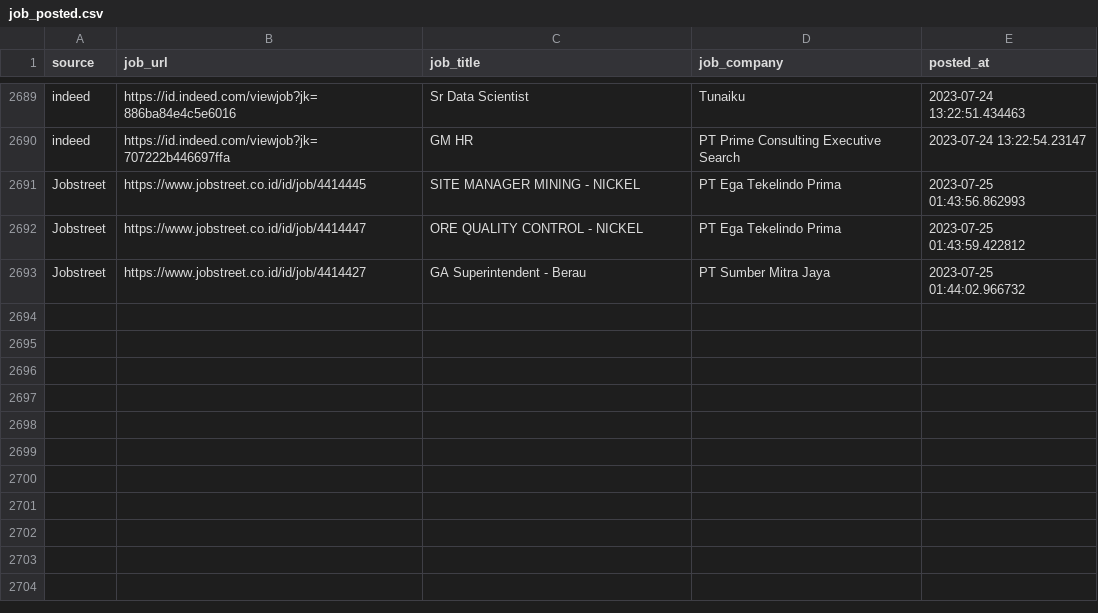
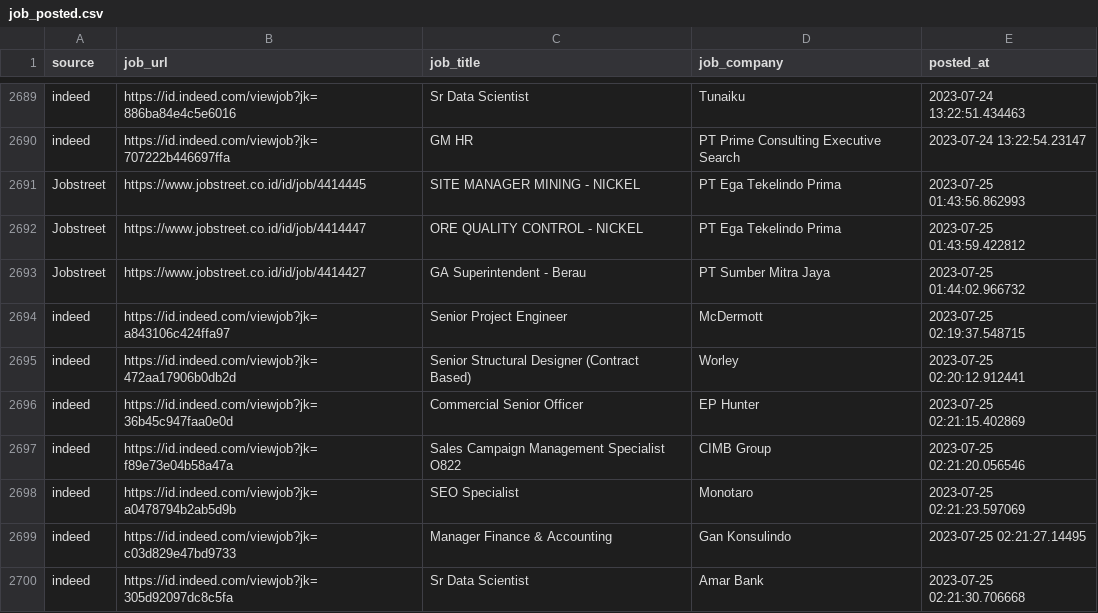
Before and after one commit to Rachdyan/geosains-job-crawler, a CSV file: data/job_posted.csv, drawn as a sheet; only a part is shown, gaps mark what is left out.

```diff
--- a/data/job_posted.csv
+++ b/data/job_posted.csv
@@ -2693 +2693,8 @@
 "Jobstreet","https://www.jobstreet.co.id/id/job/4414427","GA Superintendent - Berau","PT Sumber Mitra Jaya",2023-07-25 01:44:02.966732
+"indeed","https://id.indeed.com/viewjob?jk=a843106c424ffa97","Senior Project Engineer","McDermott",2023-07-25 02:19:37.548715
+"indeed","https://id.indeed.com/viewjob?jk=472aa17906b0db2d","Senior Structural Designer (Contract Based)","Worley",2023-07-25 02:20:12.912441
+"indeed","https://id.indeed.com/viewjob?jk=36b45c947faa0e0d","Commercial Senior Officer","EP Hunter",2023-07-25 02:21:15.402869
+"indeed","https://id.indeed.com/viewjob?jk=f89e73e04b58a47a","Sales Campaign Management Specialist O822","CIMB Group",2023-07-25 02:21:20.056546
+"indeed","https://id.indeed.com/viewjob?jk=a0478794b2ab5d9b","SEO Specialist","Monotaro",2023-07-25 02:21:23.597069
+"indeed","https://id.indeed.com/viewjob?jk=c03d829e47bd9733","Manager Finance & Accounting","Gan Konsulindo",2023-07-25 02:21:27.14495
+"indeed","https://id.indeed.com/viewjob?jk=305d92097dc8c5fa","Sr Data Scientist","Amar Bank",2023-07-25 02:21:30.706668
```
Also changed, not shown: data/company_industry_indeed.csv.
